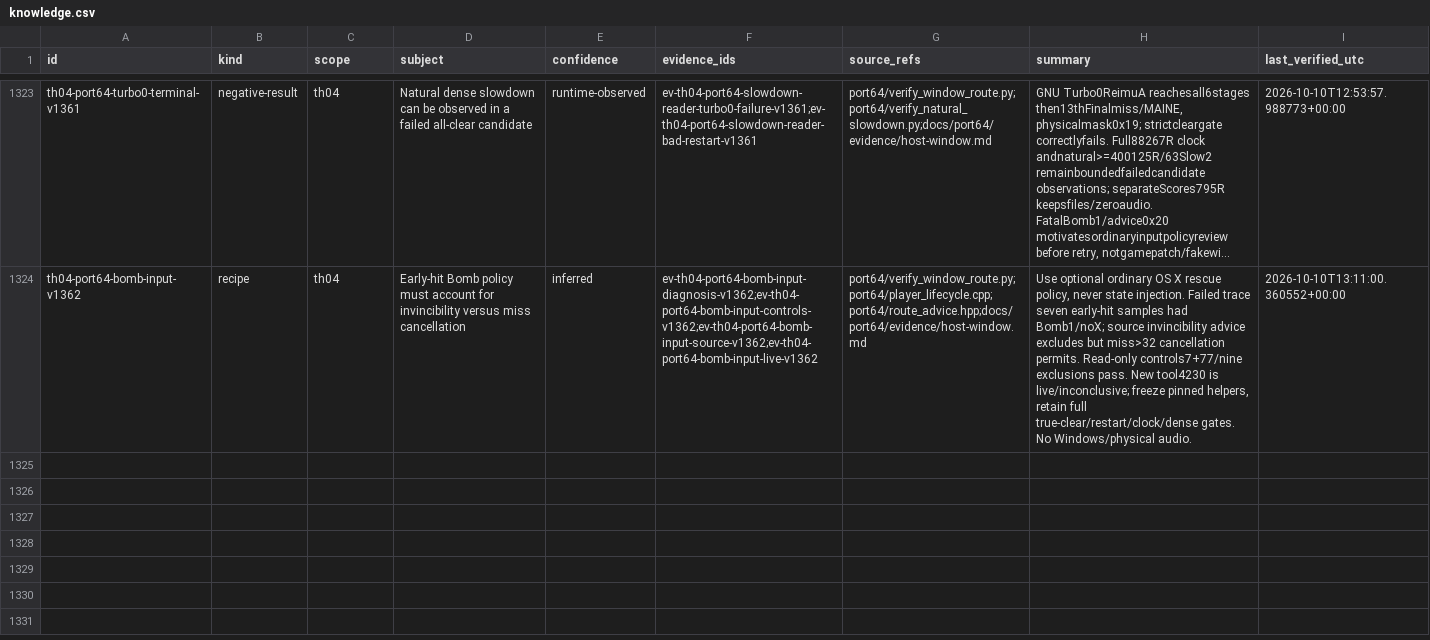
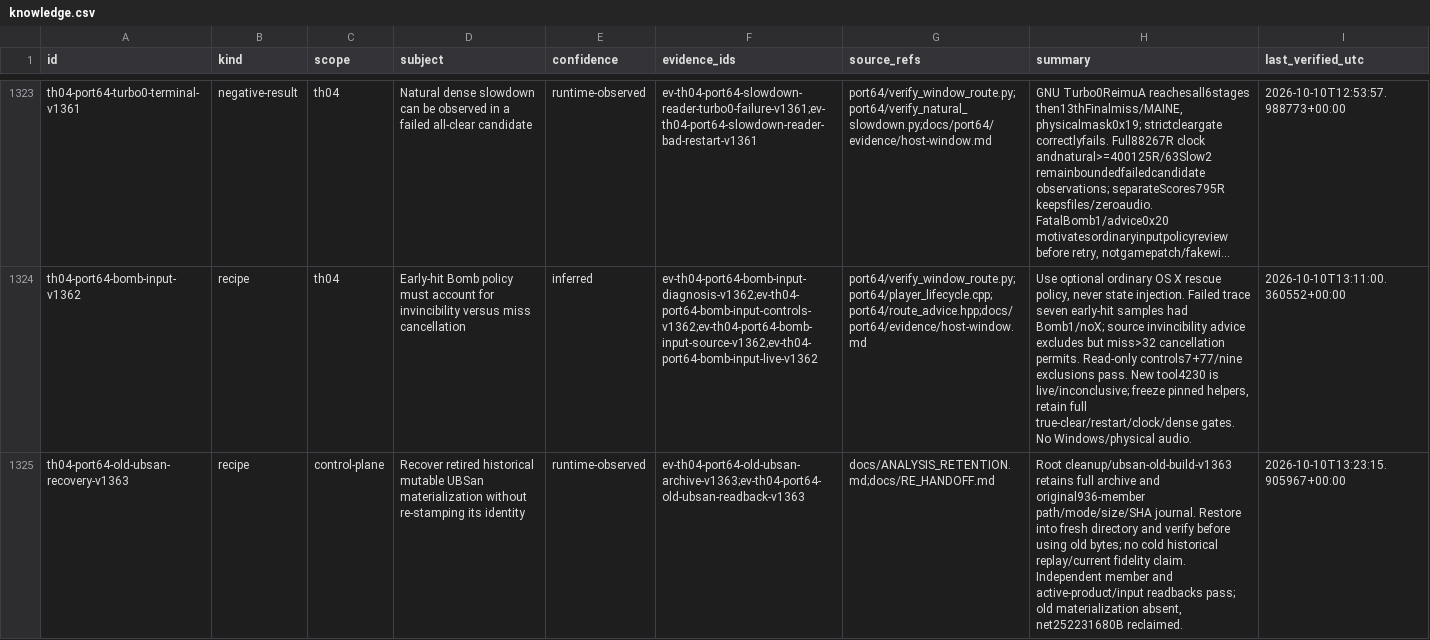
Before and after one commit to N0zoM1z0/th04, a CSV file: config/knowledge.csv, drawn as a sheet; only a part is shown, gaps mark what is left out; long unchanged cells end in …; the diff names each change by its address in the sheet, - before the commit and + after, or states it on an @@ line.

Commit message:
gpt-6.1-sol: Retain recovery for unused UBSan build outputs

```diff
--- a/config/knowledge.csv
+++ b/config/knowledge.csv
+row 1325: th04-port64-old-ubsan-recovery-v1363 | recipe | control-plane | Recover retired historical mutable UBSan materialization without re-stamping its identity | runtime-observed | ev-th04-port64-old-ubsan-archive-v1363;ev-th04-port64-old-ubsan-readback-v1363 | docs/ANALYSIS_RETENTION.md;docs/RE_HANDOFF.md | Root cleanup/ubsan-old-build-v1363 retains full archive and original936-member path/mode/size/SHA journal. Restore into fresh directory and verify before using old bytes; no cold historical replay/current fidelity claim. Independent member and active-product/input readbacks pass; old materialization absent, net252231680B reclaimed. | 2026-10-10T13:23:15.905967+00:00
```
Also changed, not shown: 4 other files.
